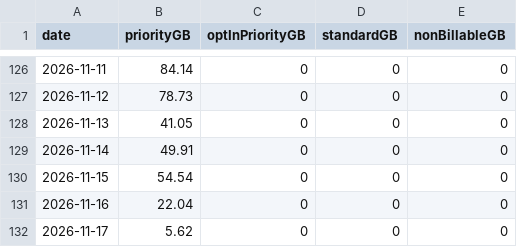
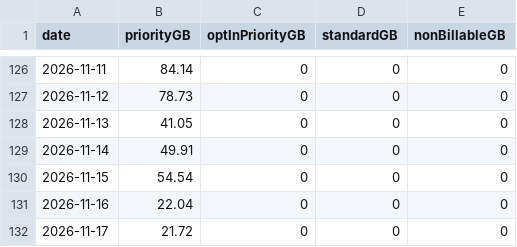
Before and after one commit to huntercole25/SciStarlinkDashboard, a CSV file: starlink_daily_usage.csv, drawn as a sheet; only a part is shown, gaps mark what is left out.

```diff
--- a/starlink_daily_usage.csv
+++ b/starlink_daily_usage.csv
@@ -131,2 +131,2 @@ date,priorityGB,optInPriorityGB,standardGB,nonBillableGB
 2026-11-16,22.04,0,0,0
-2026-11-17,5.62,0,0,0
+2026-11-17,21.72,0,0,0
```
Also changed, not shown: 1 other file.
